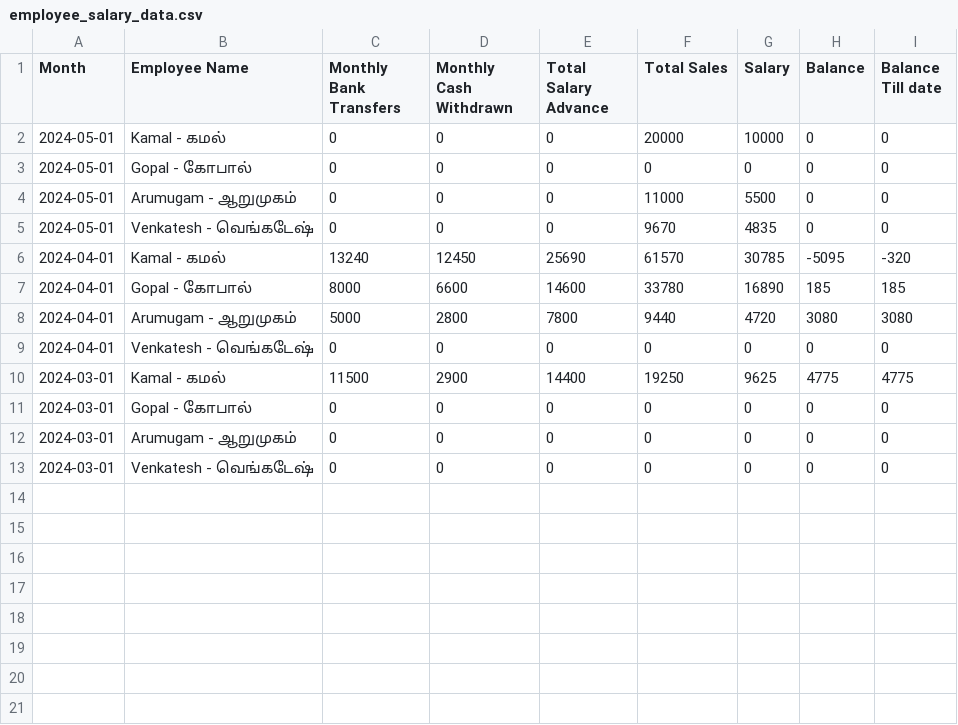
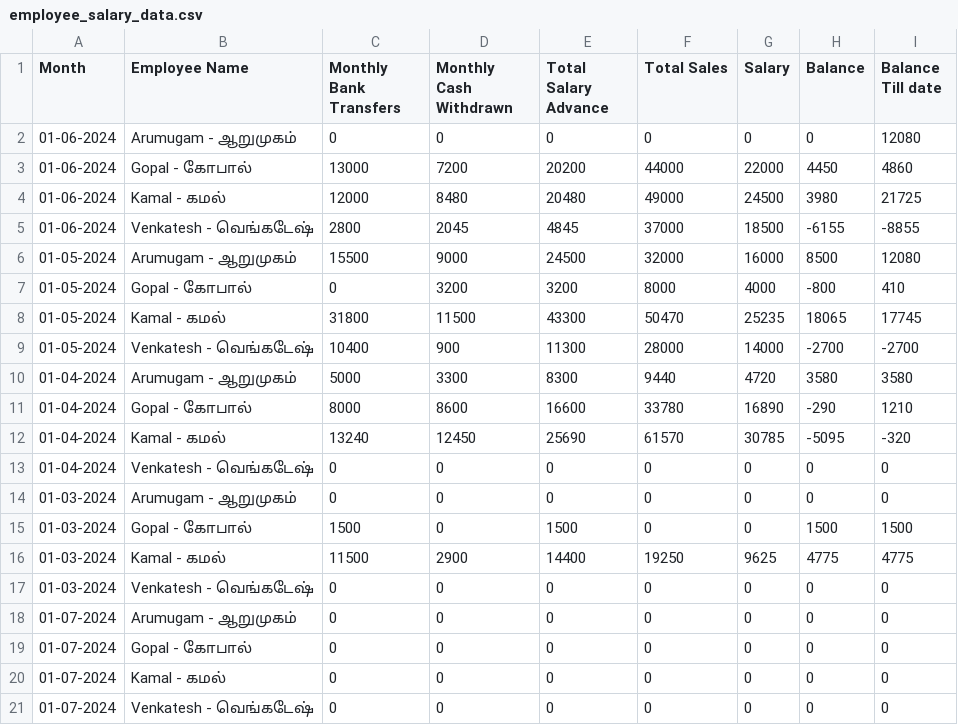
Before and after one commit to Balajimcr/DailySalesTrackerApp, a CSV file: Data/EliteSalonDemo/employee_salary_data.csv, drawn as a sheet.

```diff
--- a/Data/EliteSalonDemo/employee_salary_data.csv
+++ b/Data/EliteSalonDemo/employee_salary_data.csv
@@ -1,13 +1,21 @@
 Month,Employee Name,Monthly Bank Transfers,Monthly Cash Withdrawn,Total Salary Advance,Total Sales,Salary,Balance,Balance Till date
-2024-05-01,Kamal - கமல் ,0,0,0,20000,10000,0,0
-2024-05-01,Gopal - கோபால் ,0,0,0,0,0,0,0
-2024-05-01,Arumugam - ஆறுமுகம் ,0,0,0,11000,5500,0,0
-2024-05-01,Venkatesh - வெங்கடேஷ் ,0,0,0,9670,4835,0,0
-2024-04-01,Kamal - கமல் ,13240,12450,25690,61570,30785,-5095,-320
-2024-04-01,Gopal - கோபால் ,8000,6600,14600,33780,16890,185,185
-2024-04-01,Arumugam - ஆறுமுகம் ,5000,2800,7800,9440,4720,3080,3080
-2024-04-01,Venkatesh - வெங்கடேஷ் ,0,0,0,0,0,0,0
-2024-03-01,Kamal - கமல் ,11500,2900,14400,19250,9625,4775,4775
-2024-03-01,Gopal - கோபால் ,0,0,0,0,0,0,0
-2024-03-01,Arumugam - ஆறுமுகம் ,0,0,0,0,0,0,0
-2024-03-01,Venkatesh - வெங்கடேஷ் ,0,0,0,0,0,0,0
+01-06-2024,Arumugam - ஆறுமுகம் ,0,0,0,0,0,0,12080
+01-06-2024,Gopal - கோபால் ,13000,7200,20200,44000,22000,4450,4860
+01-06-2024,Kamal - கமல் ,12000,8480,20480,49000,24500,3980,21725
+01-06-2024,Venkatesh - வெங்கடேஷ் ,2800,2045,4845,37000,18500,-6155,-8855
+01-05-2024,Arumugam - ஆறுமுகம் ,15500,9000,24500,32000,16000,8500,12080
+01-05-2024,Gopal - கோபால் ,0,3200,3200,8000,4000,-800,410
+01-05-2024,Kamal - கமல் ,31800,11500,43300,50470,25235,18065,17745
+01-05-2024,Venkatesh - வெங்கடேஷ் ,10400,900,11300,28000,14000,-2700,-2700
+01-04-2024,Arumugam - ஆறுமுகம் ,5000,3300,8300,9440,4720,3580,3580
+01-04-2024,Gopal - கோபால் ,8000,8600,16600,33780,16890,-290,1210
+01-04-2024,Kamal - கமல் ,13240,12450,25690,61570,30785,-5095,-320
+01-04-2024,Venkatesh - வெங்கடேஷ் ,0,0,0,0,0,0,0
+01-03-2024,Arumugam - ஆறுமுகம் ,0,0,0,0,0,0,0
+01-03-2024,Gopal - கோபால் ,1500,0,1500,0,0,1500,1500
+01-03-2024,Kamal - கமல் ,11500,2900,14400,19250,9625,4775,4775
+01-03-2024,Venkatesh - வெங்கடேஷ் ,0,0,0,0,0,0,0
+01-07-2024,Arumugam - ஆறுமுகம் ,0,0,0,0,0,0,0
+01-07-2024,Gopal - கோபால் ,0,0,0,0,0,0,0
+01-07-2024,Kamal - கமல் ,0,0,0,0,0,0,0
+01-07-2024,Venkatesh - வெங்கடேஷ் ,0,0,0,0,0,0,0
```
Also changed, not shown: Data/EliteSalonDemo/employee_salary_Advance_bankTransfer_data.csv, Data/EliteSalonLalgudi/database_collection.csv, 5 other files.
